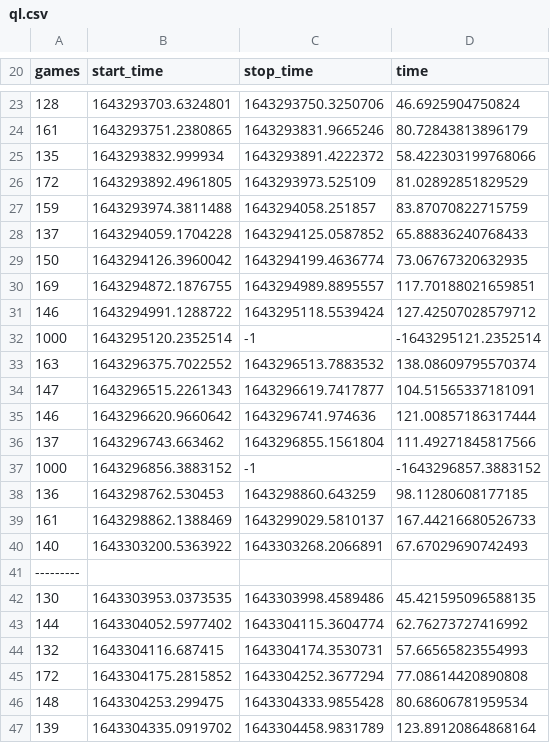
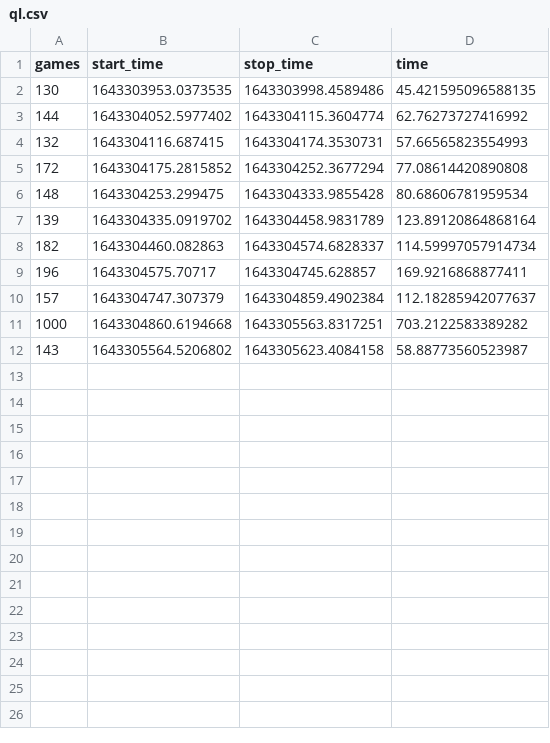
Before and after one commit to Wojtek-Rokicki/amhe, a CSV file: ql/results/ql.csv, drawn as a sheet; only a part is shown, gaps mark what is left out; the shorter side is filled out with more unchanged rows; the diff covers the shown part only.

Commit message:
Some results, scripts fixed

```diff
--- a/ql/results/ql.csv
+++ b/ql/results/ql.csv
@@ -23,20 +2 @@ games,start_time,stop_time,time
-128,1643293703.6324801,1643293750.3250706,46.6925904750824
-161,1643293751.2380865,1643293831.9665246,80.72843813896179
-135,1643293832.999934,1643293891.4222372,58.422303199768066
-172,1643293892.4961805,1643293973.525109,81.02892851829529
-159,1643293974.3811488,1643294058.251857,83.87070822715759
-137,1643294059.1704228,1643294125.0587852,65.88836240768433
-150,1643294126.3960042,1643294199.4636774,73.06767320632935
-169,1643294872.1876755,1643294989.8895557,117.70188021659851
-146,1643294991.1288722,1643295118.5539424,127.42507028579712
-1000,1643295120.2352514,-1,-1643295121.2352514
-163,1643296375.7022552,1643296513.7883532,138.08609795570374
-147,1643296515.2261343,1643296619.7417877,104.51565337181091
-146,1643296620.9660642,1643296741.974636,121.00857186317444
-137,1643296743.663462,1643296855.1561804,111.49271845817566
-1000,1643296856.3883152,-1,-1643296857.3883152
-136,1643298762.530453,1643298860.643259,98.11280608177185
-161,1643298862.1388469,1643299029.5810137,167.44216680526733
-140,1643303200.5363922,1643303268.2066891,67.67029690742493
----------
 130,1643303953.0373535,1643303998.4589486,45.421595096588135
```
Also changed, not shown: 21 removed rows elsewhere in this file, analytics/results/algorithm_results.csv, dqn/results/dqn_final.csv, 8 other files.
